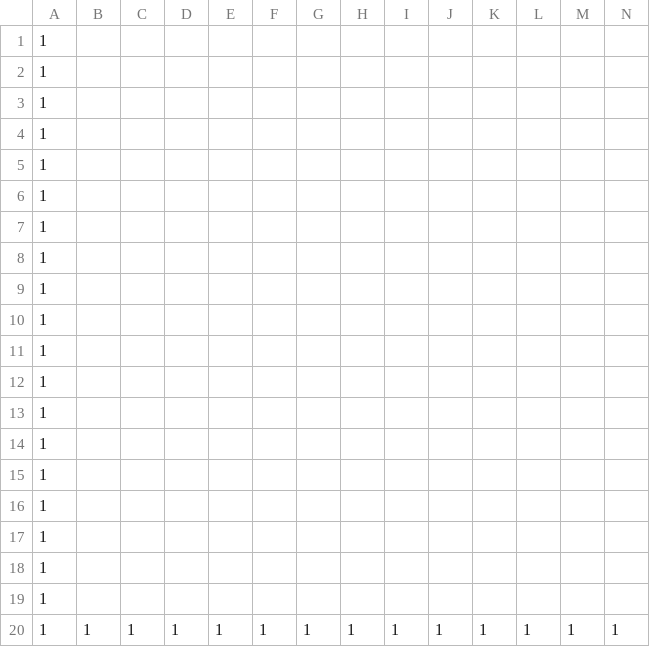
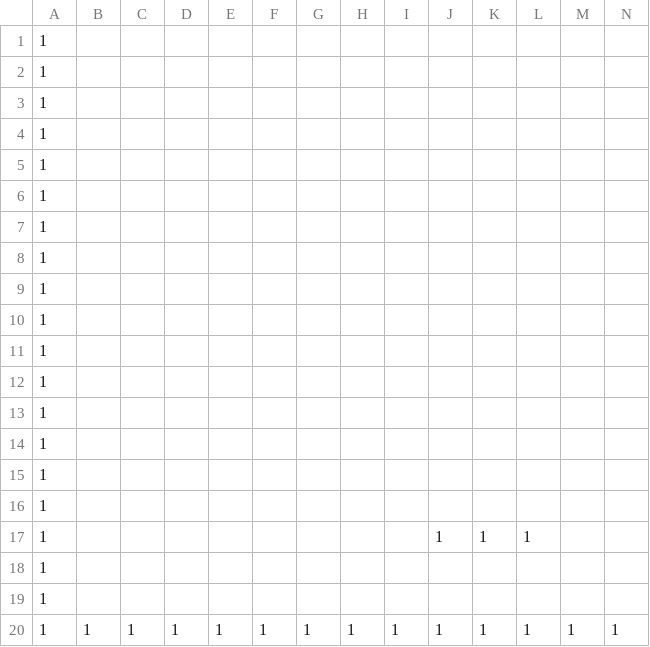
Before and after one commit to Noir-0409/-, a CSV file: DirectXGame/Resources/map.csv, drawn as a sheet; only a part is shown; removed rows and columns are numbered as before the commit, all else as after; rows hold the shown columns only; the diff names each change by its address in the sheet, - before the commit and + after, or states it on an @@ line.

```diff
--- a/DirectXGame/Resources/map.csv
+++ b/DirectXGame/Resources/map.csv
-row 17: 1
+row 17: 1 |  |  |  |  |  |  |  |  | 1 | 1 | 1
```
Also changed, not shown: 3 other files.
